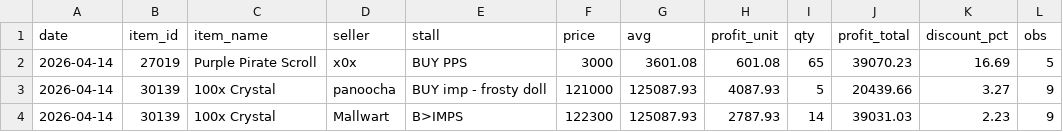
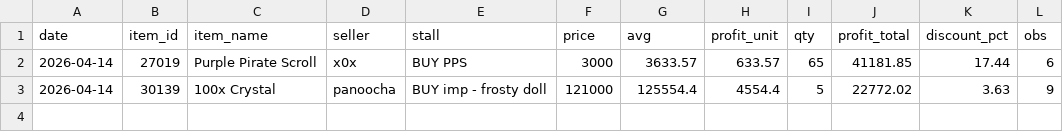
Before and after one commit to Bunencio/moon-discounts, a CSV file: docs/profit_hits_ge_20000.csv, drawn as a sheet.

```diff
--- a/docs/profit_hits_ge_20000.csv
+++ b/docs/profit_hits_ge_20000.csv
@@ -1,4 +1,3 @@
 date,item_id,item_name,seller,stall,price,avg,profit_unit,qty,profit_total,discount_pct,obs
-2026-04-14,27019,Purple Pirate Scroll,x0x,BUY PPS,3000,3601.08,601.08,65,39070.23,16.69,5
-2026-04-14,30139,100x Crystal,panoocha,BUY imp - frosty doll,121000,125087.93,4087.93,5,20439.66,3.27,9
-2026-04-14,30139,100x Crystal,Mallwart,B>IMPS,122300,125087.93,2787.93,14,39031.03,2.23,9
+2026-04-14,27019,Purple Pirate Scroll,x0x,BUY PPS,3000,3633.57,633.57,65,41181.85,17.44,6
+2026-04-14,30139,100x Crystal,panoocha,BUY imp - frosty doll,121000,125554.4,4554.4,5,22772.02,3.63,9
```
